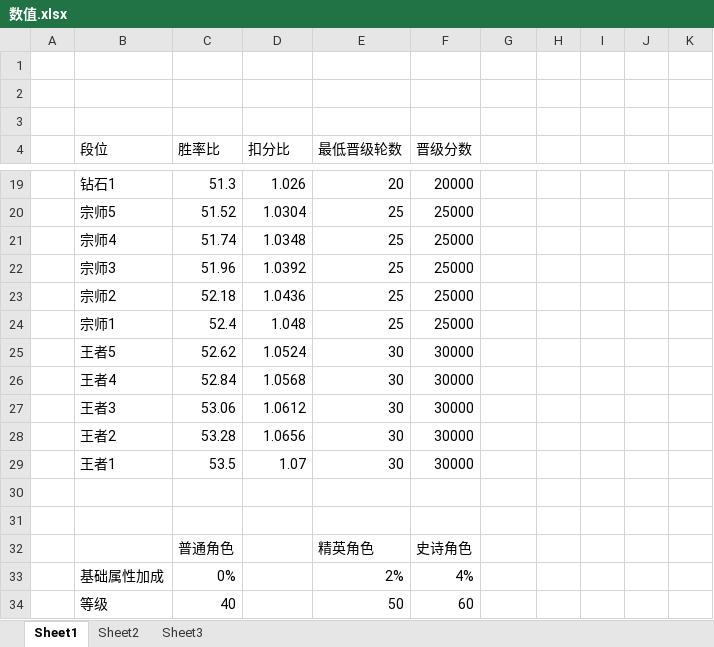
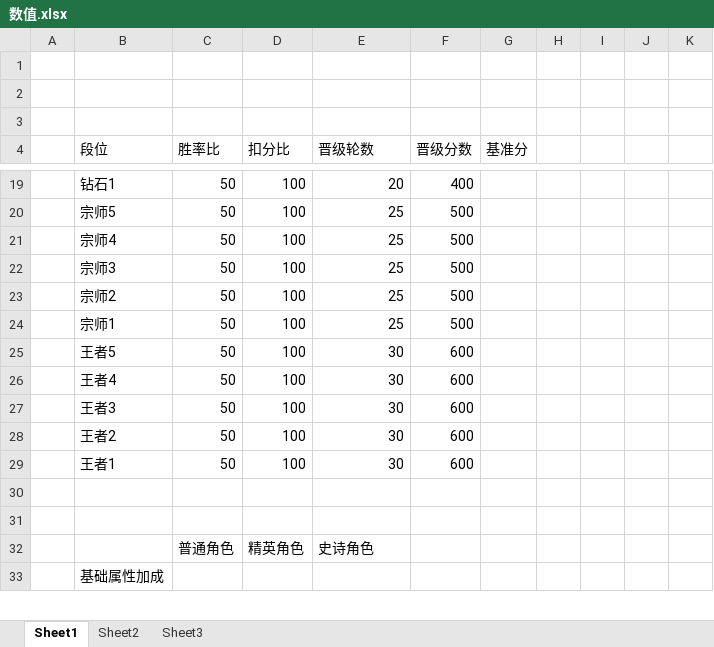
Before and after one commit to husu09/game-all, an Excel workbook: 510k/数值.xlsx, sheet Sheet1, drawn as a sheet; only a part is shown, gaps mark what is left out; values as stored, in another font and other column widths than the file's, no borders; removed rows and columns are numbered as before the commit, all else as after; the diff covers the shown part only; the diff names each change by its address in the sheet, - before the commit and + after, or states it on an @@ line.

```diff
--- a/510k/数值.xlsx (sheet Sheet1)
+++ b/510k/数值.xlsx (sheet Sheet1)
-E4: 最低晋级轮数
+E4: 晋级轮数
-G4: (empty)
+G4: 基准分
-C19 (胜率比): 51.3
+C19 (胜率比): 50
-D19 (扣分比): 1.026
+D19 (扣分比): 100
-F19 (晋级分数): 20000
+F19 (晋级分数): 400
-C20 (胜率比): 51.52
+C20 (胜率比): 50
-D20 (扣分比): 1.0304
+D20 (扣分比): 100
-F20:F24 (晋级分数): 25000
+F20:F24 (晋级分数): 500
-C21 (胜率比): 51.74
+C21 (胜率比): 50
-D21 (扣分比): 1.0348
+D21 (扣分比): 100
-C22 (胜率比): 51.96
+C22 (胜率比): 50
-D22 (扣分比): 1.0392
+D22 (扣分比): 100
-C23 (胜率比): 52.18
+C23 (胜率比): 50
-D23 (扣分比): 1.0436
+D23 (扣分比): 100
-C24 (胜率比): 52.4
+C24 (胜率比): 50
-D24 (扣分比): 1.048
+D24 (扣分比): 100
-C25 (胜率比): 52.62
+C25 (胜率比): 50
-D25 (扣分比): 1.0524
+D25 (扣分比): 100
-F25:F29 (晋级分数): 30000
+F25:F29 (晋级分数): 600
-C26 (胜率比): 52.84
+C26 (胜率比): 50
-D26 (扣分比): 1.0568
+D26 (扣分比): 100
-C27 (胜率比): 53.06
+C27 (胜率比): 50
-D27 (扣分比): 1.0612
+D27 (扣分比): 100
-C28 (胜率比): 53.28
+C28 (胜率比): 50
-D28 (扣分比): 1.0656
+D28 (扣分比): 100
-C29 (胜率比): 53.5
+C29 (胜率比): 50
-D29 (扣分比): 1.07
+D29 (扣分比): 100
-row 32:  |  | 普通角色 |  | 精英角色 | 史诗角色
+row 32:  |  | 普通角色 | 精英角色 | 史诗角色
-C33 (胜率比): 0%
+C33 (胜率比): (empty)
-E33 (晋级轮数): 2%
+E33 (晋级轮数): (empty)
-F33 (晋级分数): 4%
+F33 (晋级分数): (empty)
-row 34:  | 等级 | 40 |  | 50 | 60
```
Also changed, not shown: 2 added rows, 3 removed rows and 68 edited cells elsewhere in this sheet, 510k/表/1参数.xlsx, 510k/表/B比赛奖励.xlsx, 9 other files.
